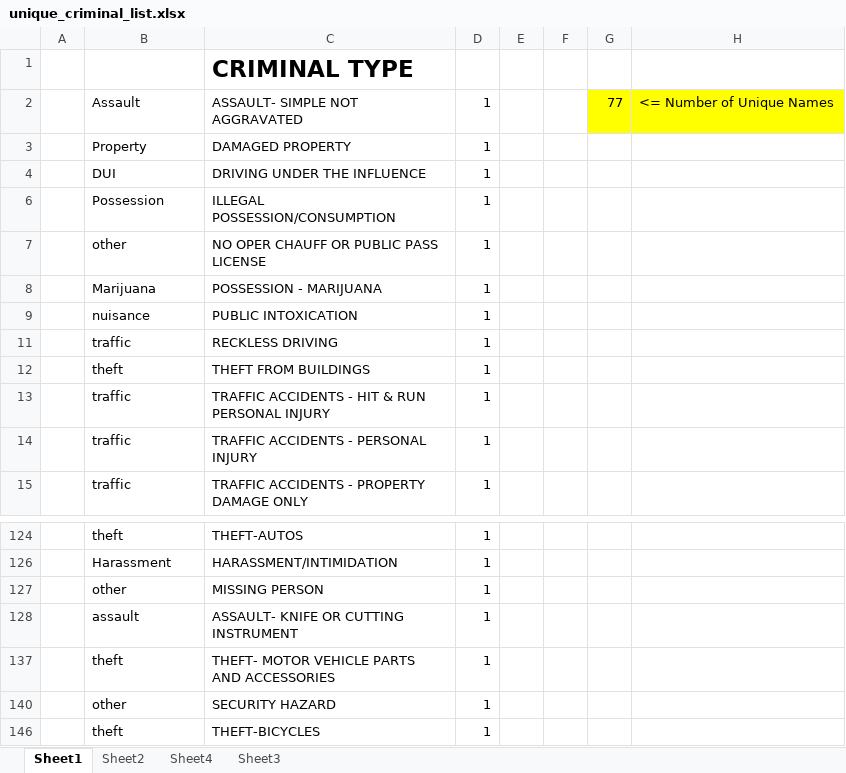
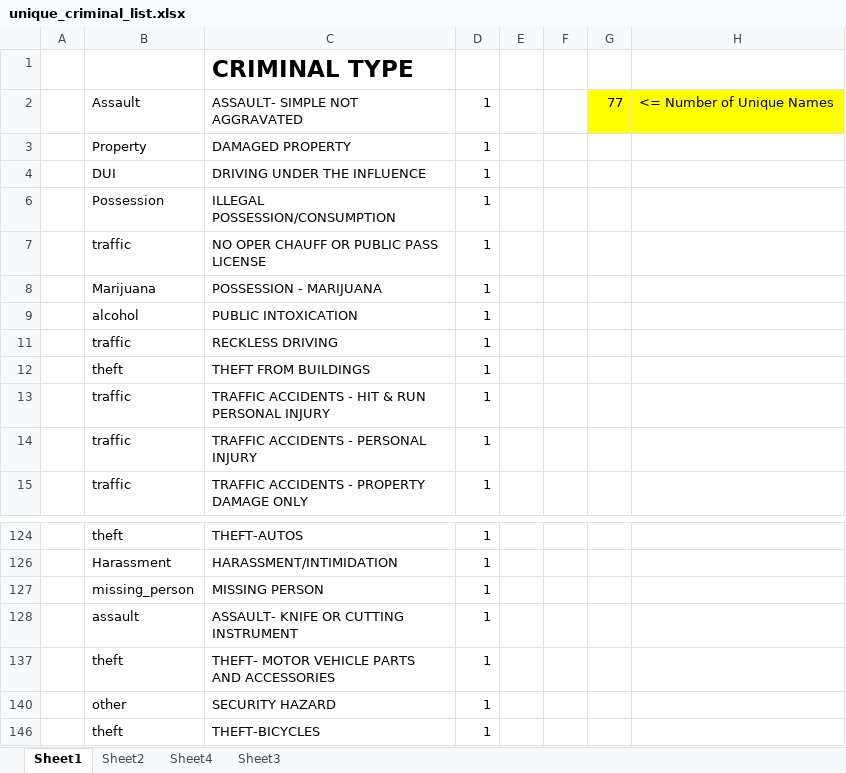
Before and after one commit to JamesBenedict/iu_campus_crime, an Excel workbook: data/descriptive/unique_criminal_list.xlsx, sheet Sheet1, drawn as a sheet; only a part is shown, gaps mark what is left out; values as stored, in another font and other column widths than the file's, no borders; charts and pictures not drawn; the diff covers the shown part only; the diff names each change by its address in the sheet, - before the commit and + after, or states it on an @@ line.

```diff
--- a/data/descriptive/unique_criminal_list.xlsx (sheet Sheet1)
+++ b/data/descriptive/unique_criminal_list.xlsx (sheet Sheet1)
-B7: other
+B7: traffic
-B9: nuisance
+B9: alcohol
-B127: other
+B127: missing_person
```
Also changed, not shown: 11 edited cells elsewhere in this sheet, 40 other files.
